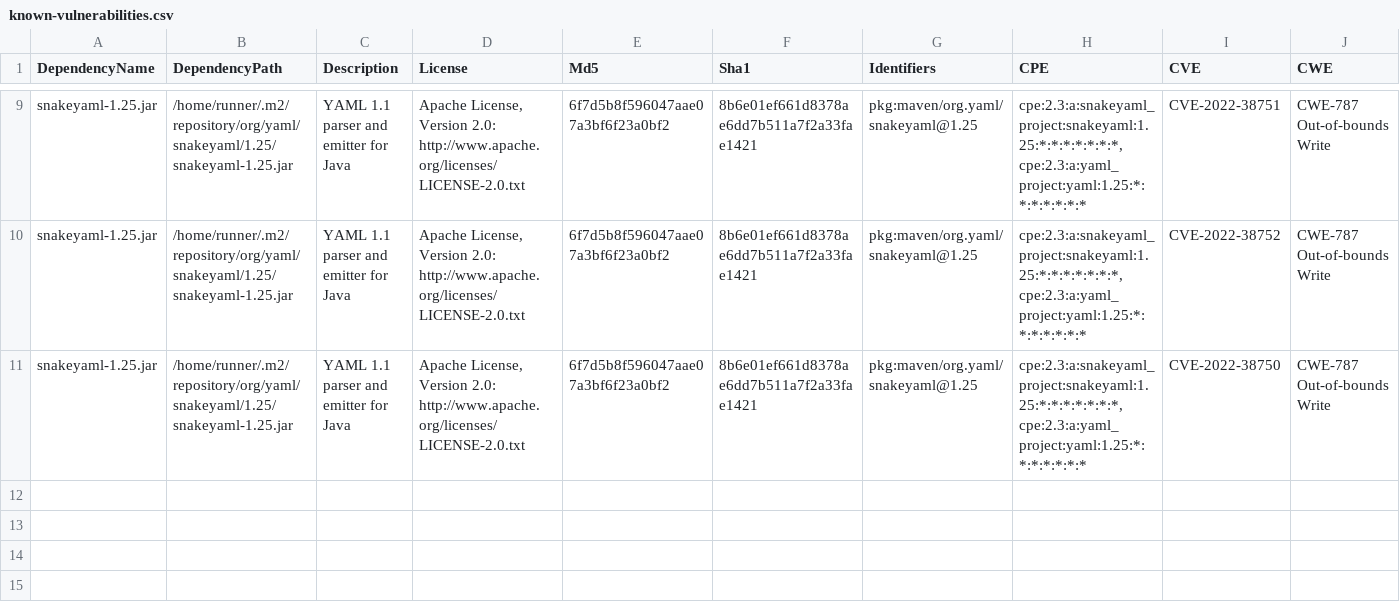
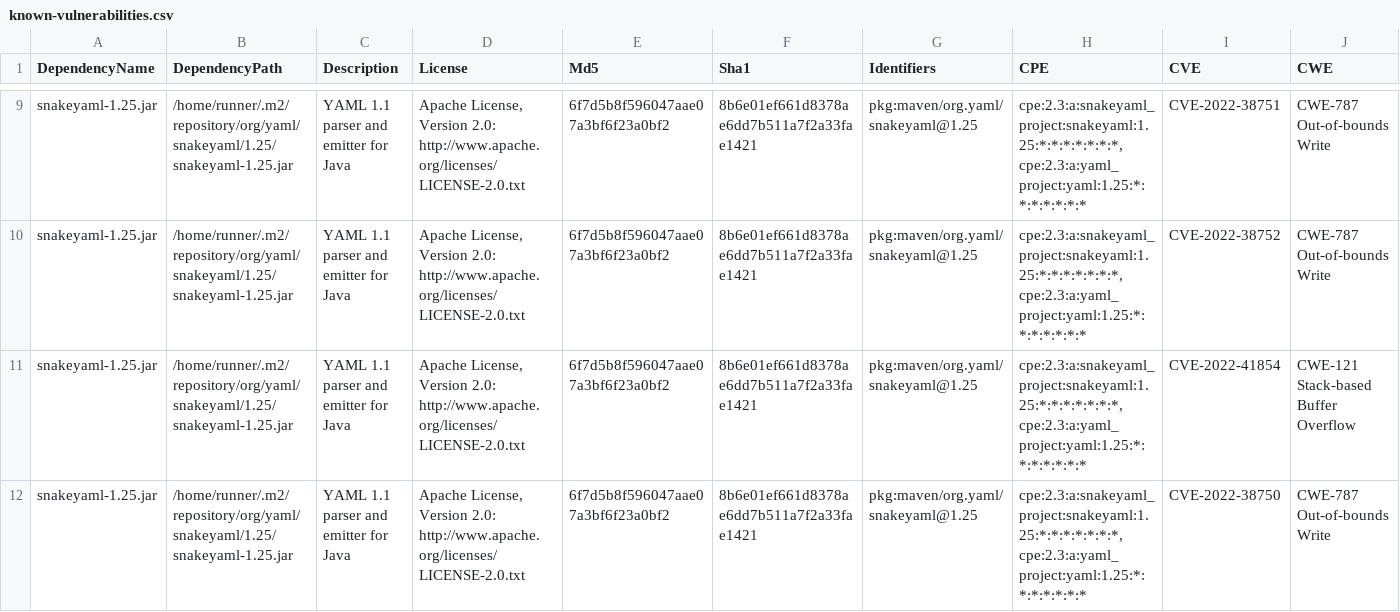
Before and after one commit to piotr-yuxuan/walter-ci, a CSV file: doc/known-vulnerabilities.csv, drawn as a sheet; only a part is shown, gaps mark what is left out; rows hold the shown columns only; the diff names each change by its address in the sheet, - before the commit and + after, or states it on an @@ line.

Commit message:
Update known vulnerabilities

```diff
--- a/doc/known-vulnerabilities.csv
+++ b/doc/known-vulnerabilities.csv
+row 11: snakeyaml-1.25.jar | /home/runner/.m2/repository/org/yaml/snakeyaml/1.25/snakeyaml-1.25.jar | YAML 1.1 parser and emitter for Java | Apache License, Version 2.0: http://www.apache.org/licenses/LICENSE-2.0.txt | 6f7d5b8f596047aae07a3bf6f23a0bf2 | 8b6e01ef661d8378ae6dd7b511a7f2a33fae1421 | pkg:maven/org.yaml/snakeyaml@1.25 | cpe:2.3:a:snakeyaml_project:snakeyaml:1.25:*:*:*:*:*:*:*, cpe:2.3:a:yaml_project:yaml:1.25:*:*:*:*:*:*:* | CVE-2022-41854 | CWE-121 Stack-based Buffer Overflow
```
